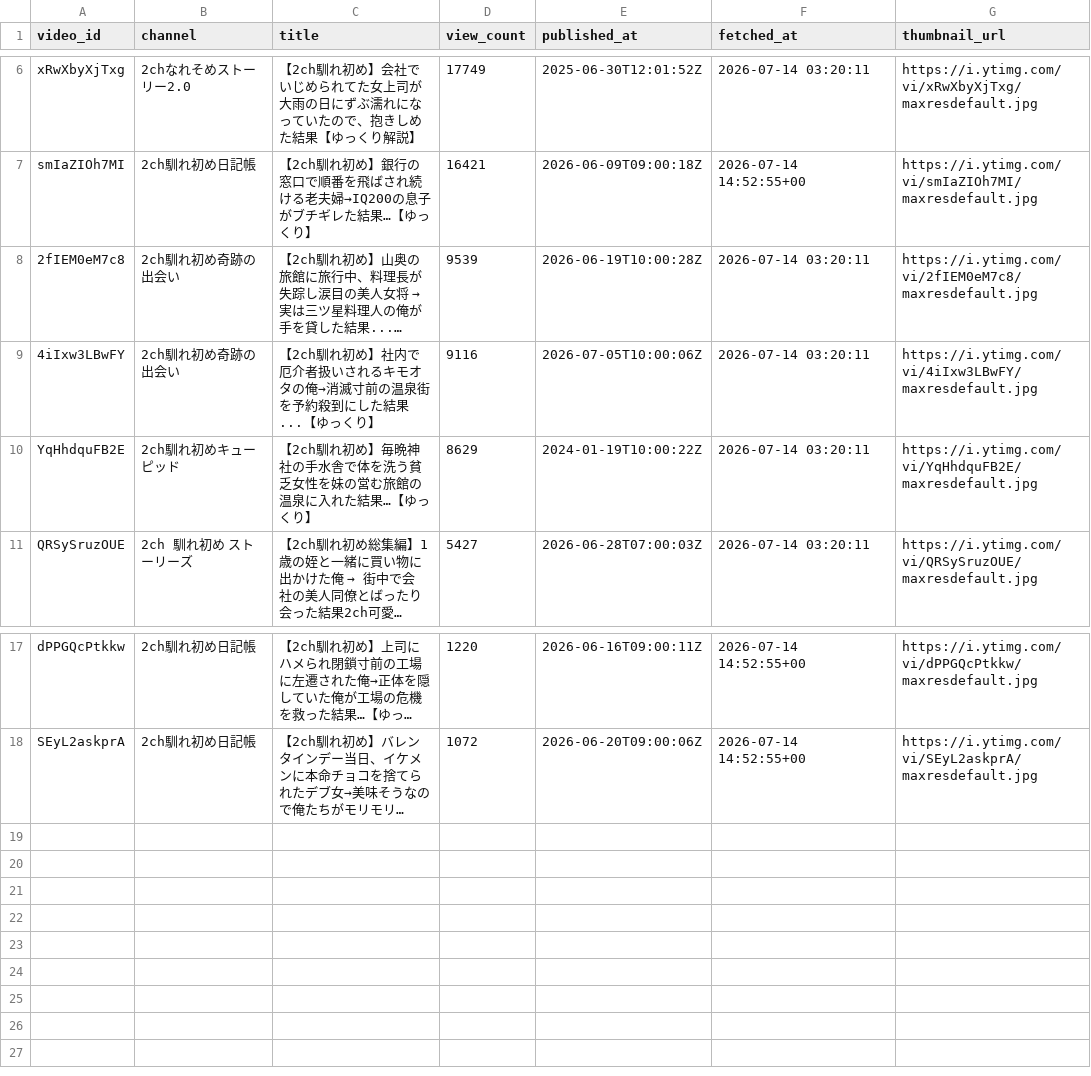
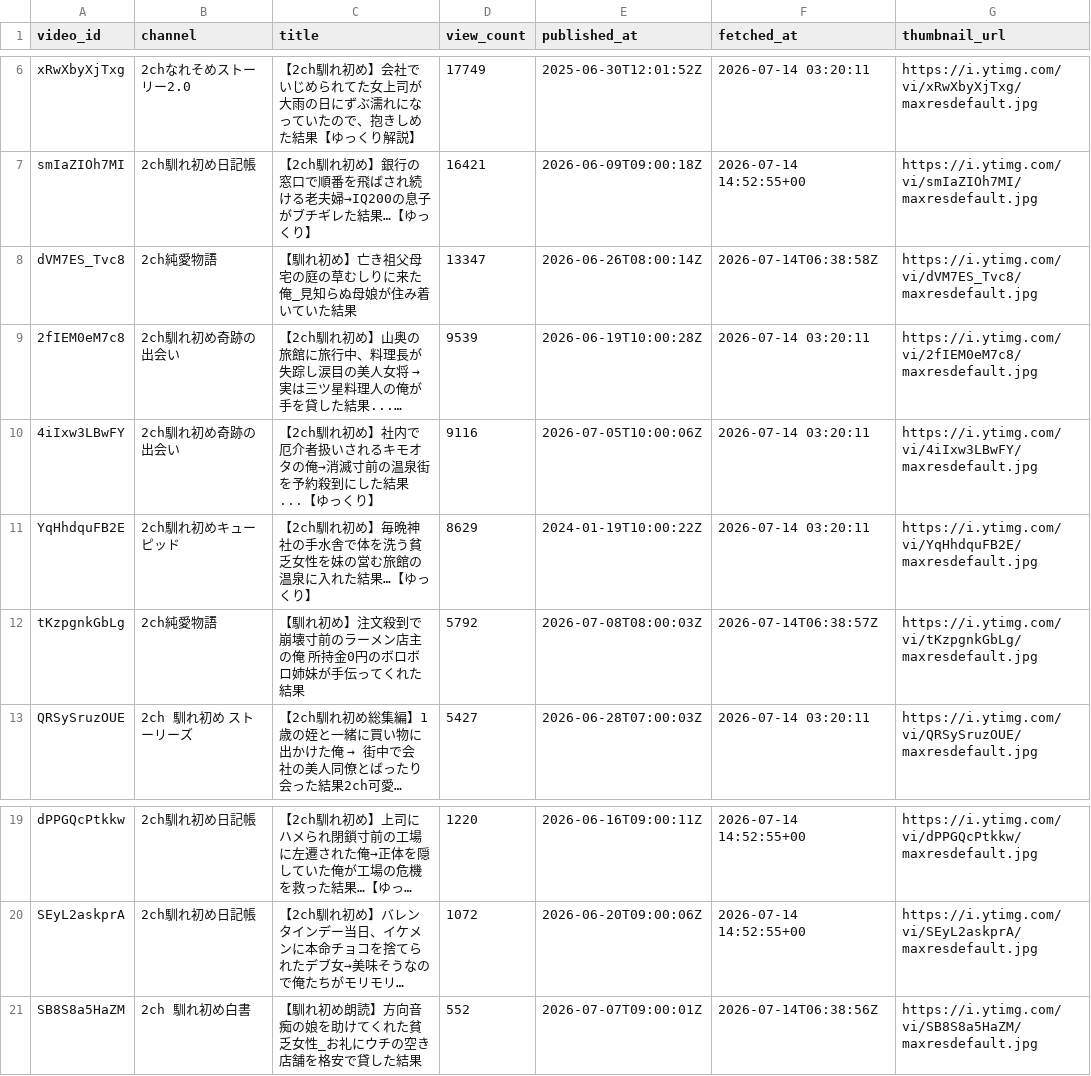
Before and after one commit to japonismy/naresome-kikaku-research, a CSV file: reports/thumbnail_text_missing.csv, drawn as a sheet; only a part is shown, gaps mark what is left out; long unchanged cells end in …; the diff names each change by its address in the sheet, - before the commit and + after, or states it on an @@ line.

Commit message:
Restore resumed inactive channels

```diff
--- a/reports/thumbnail_text_missing.csv
+++ b/reports/thumbnail_text_missing.csv
+row 8: dVM7ES_Tvc8 | 2ch純愛物語 | 【馴れ初め】亡き祖父母宅の庭の草むしりに来た俺_見知らぬ母娘が住み着いていた結果 | 13347 | 2026-06-26T08:00:14Z | 2026-07-14T06:38:58Z | https://i.ytimg.com/vi/dVM7ES_Tvc8/maxresdefault.jpg
+row 12: tKzpgnkGbLg | 2ch純愛物語 | 【馴れ初め】注文殺到で崩壊寸前のラーメン店主の俺 所持金0円のボロボロ姉妹が手伝ってくれた結果 | 5792 | 2026-07-08T08:00:03Z | 2026-07-14T06:38:57Z | https://i.ytimg.com/vi/tKzpgnkGbLg/maxresdefault.jpg
+row 21: SB8S8a5HaZM | 2ch 馴れ初め白書 | 【馴れ初め朗読】方向音痴の娘を助けてくれた貧乏女性_お礼にウチの空き店舗を格安で貸した結果 | 552 | 2026-07-07T09:00:01Z | 2026-07-14T06:38:56Z | https://i.ytimg.com/vi/SB8S8a5HaZM/maxresdefault.jpg
```
Also changed, not shown: reports/channel_scope.csv, 4 other files.
